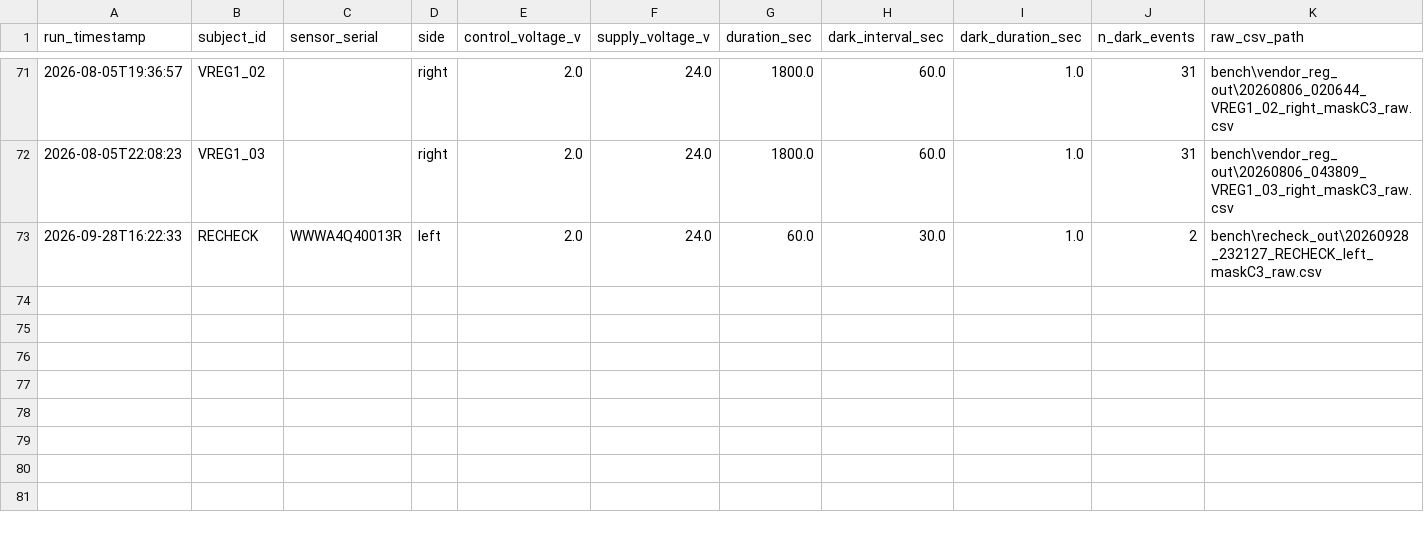
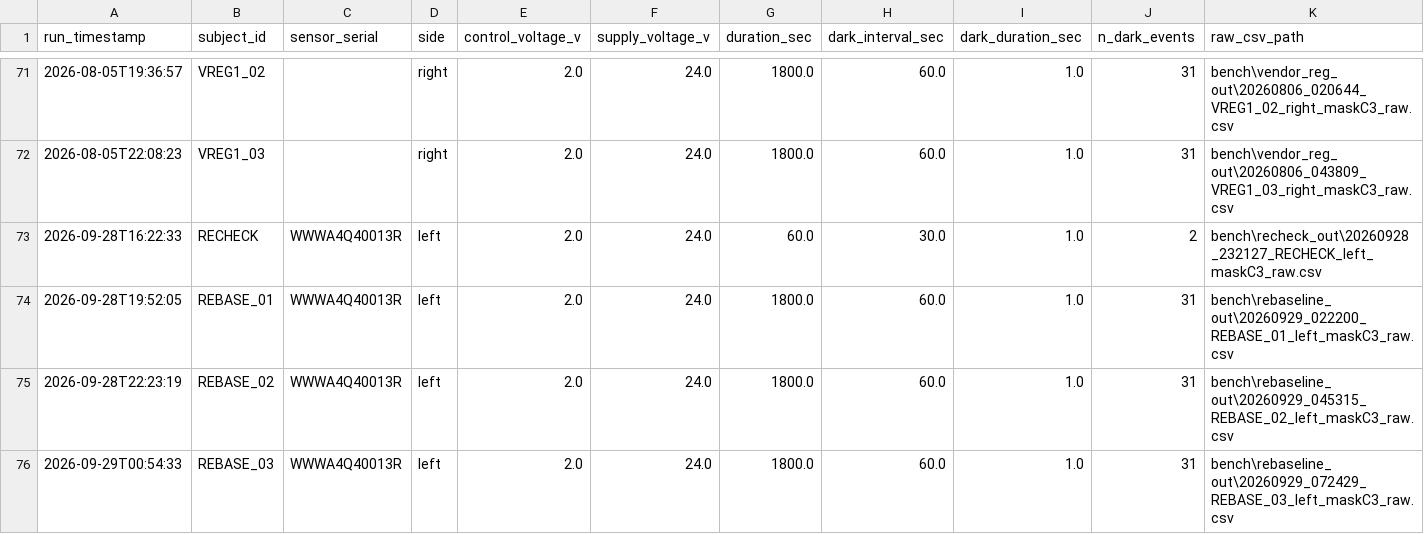
Before and after one commit to OpenwaterHealth/openmotion-sdk, a CSV file: bench/test_registry.csv, drawn as a sheet; only a part is shown, gaps mark what is left out; rows hold the shown columns only; the diff names each change by its address in the sheet, - before the commit and + after, or states it on an @@ line.

```diff
--- a/bench/test_registry.csv
+++ b/bench/test_registry.csv
+row 74: 2026-09-28T19:52:05 | REBASE_01 | WWWA4Q40013R | left | 2.0 | 24.0 | 1800.0 | 60.0 | 1.0 | 31 | bench\rebaseline_out\20260929_022200_REBASE_01_left_maskC3_raw.csv
+row 75: 2026-09-28T22:23:19 | REBASE_02 | WWWA4Q40013R | left | 2.0 | 24.0 | 1800.0 | 60.0 | 1.0 | 31 | bench\rebaseline_out\20260929_045315_REBASE_02_left_maskC3_raw.csv
+row 76: 2026-09-29T00:54:33 | REBASE_03 | WWWA4Q40013R | left | 2.0 | 24.0 | 1800.0 | 60.0 | 1.0 | 31 | bench\rebaseline_out\20260929_072429_REBASE_03_left_maskC3_raw.csv
```
Also changed, not shown: 1 other file.
